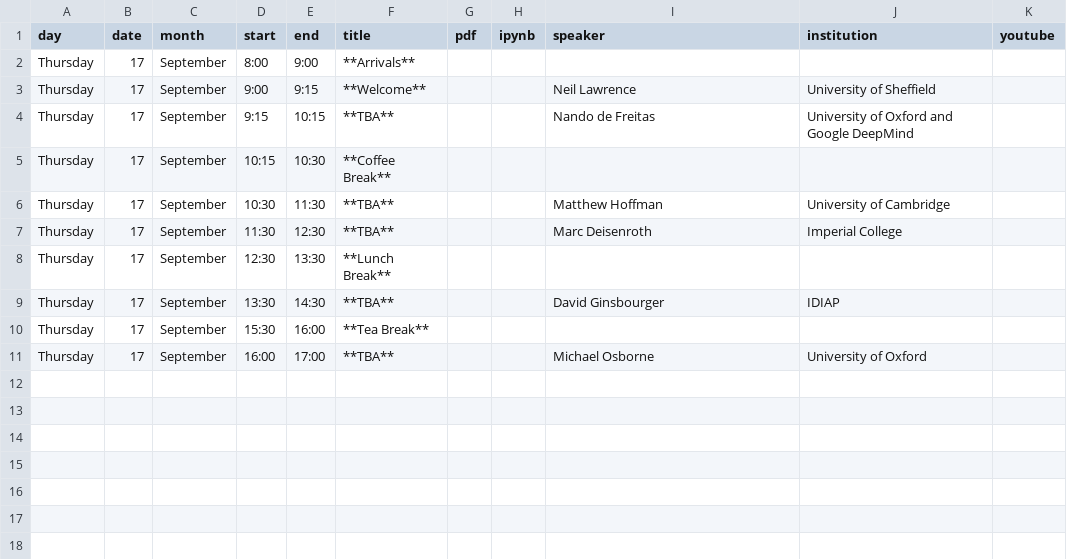
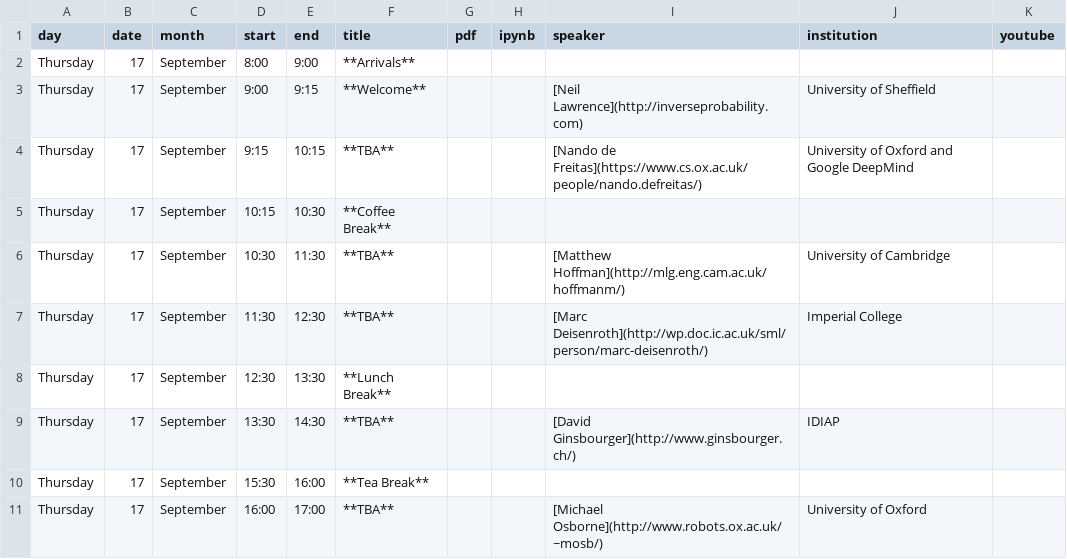
Before and after one commit to gpschool/gpgo15, a CSV file: _data/lectures.csv, drawn as a sheet.

Commit message:
Update lectures.csv with links

```diff
--- a/_data/lectures.csv
+++ b/_data/lectures.csv
@@ -2,10 +2,10 @@ day,date,month,start,end,title,pdf,ipynb,speaker,institution,youtube
 Thursday,17,September,8:00,9:00,**Arrivals**,,,,,
-Thursday,17,September,9:00,9:15,**Welcome**,,,Neil Lawrence, University of Sheffield,
-Thursday,17,September,9:15,10:15,**TBA**,,,Nando de Freitas, University of Oxford and Google DeepMind,
+Thursday,17,September,9:00,9:15,**Welcome**,,,[Neil Lawrence](http://inverseprobability.com), University of Sheffield,
+Thursday,17,September,9:15,10:15,**TBA**,,,[Nando de Freitas](https://www.cs.ox.ac.uk/people/nando.defreitas/), University of Oxford and Google DeepMind,
 Thursday,17,September,10:15,10:30,**Coffee Break**,,,,,
-Thursday,17,September,10:30,11:30,**TBA**,,,Matthew Hoffman, University of Cambridge,
-Thursday,17,September,11:30,12:30,**TBA**,,,Marc Deisenroth, Imperial College,
+Thursday,17,September,10:30,11:30,**TBA**,,,[Matthew Hoffman](http://mlg.eng.cam.ac.uk/hoffmanm/), University of Cambridge,
+Thursday,17,September,11:30,12:30,**TBA**,,,[Marc Deisenroth](http://wp.doc.ic.ac.uk/sml/person/marc-deisenroth/), Imperial College,
 Thursday,17,September,12:30,13:30,**Lunch Break**,,,,,
-Thursday,17,September,13:30,14:30,**TBA**,,,David Ginsbourger, IDIAP,
+Thursday,17,September,13:30,14:30,**TBA**,,,[David Ginsbourger](http://www.ginsbourger.ch/), IDIAP,
 Thursday,17,September,15:30,16:00,**Tea Break**,,,,,
-Thursday,17,September,16:00,17:00,**TBA**,,,Michael Osborne, University of Oxford,
+Thursday,17,September,16:00,17:00,**TBA**,,,[Michael Osborne](http://www.robots.ox.ac.uk/~mosb/), University of Oxford,
```
